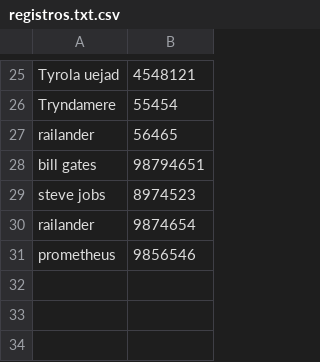
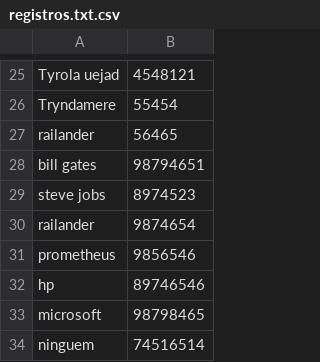
Before and after one commit to deadkff01/ADS3N14_1B, a CSV file: AgendaTelefonica/registros.txt.csv, drawn as a sheet; only a part is shown, gaps mark what is left out; the diff names each change by its address in the sheet, - before the commit and + after, or states it on an @@ line.

```diff
--- a/AgendaTelefonica/registros.txt.csv
+++ b/AgendaTelefonica/registros.txt.csv
+row 32: hp | 89746546
+row 33: microsoft | 98798465
+row 34: ninguem | 74516514
```
Also changed, not shown: 2 other files.
